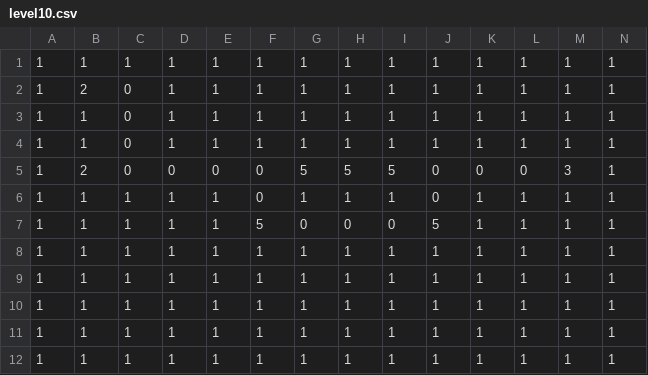
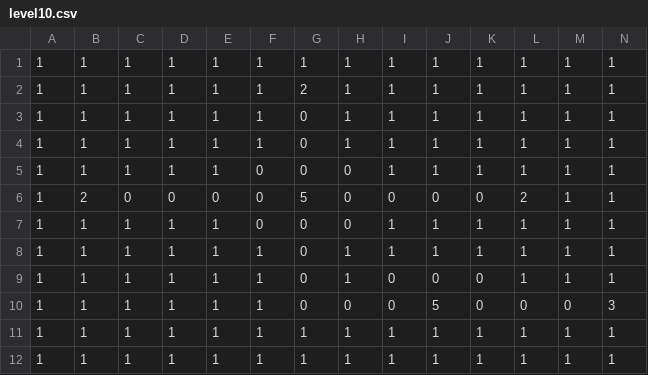
Before and after one commit to Houka/GameDesign2017fa, a CSV file: MTD/assets/maps/level10.csv, drawn as a sheet; only a part is shown; removed rows and columns are numbered as before the commit, all else as after; rows hold the shown columns only; the diff names each change by its address in the sheet, - before the commit and + after, or states it on an @@ line.

Commit message:
Rebalance level 9

```diff
--- a/MTD/assets/maps/level10.csv
+++ b/MTD/assets/maps/level10.csv
-B2: 2
+B2: 1
-C2:C4: 0
+C2:C4: 1
-G2: 1
+G2: 2
-G3:G4: 1
+G3:G4: 0
-row 5: 1 | 2 | 0 | 0 | 0 | 0 | 5 | 5 | 5 | 0 | 0 | 0 | 3 | 1
-G5: 1
+G5: 0
-H5: 1
+H5: 0
-J5: 0
+J5: 1
+row 6: 1 | 2 | 0 | 0 | 0 | 0 | 5 | 0 | 0 | 0 | 0 | 2 | 1 | 1
-F7: 5
+F7: 0
-I7: 0
+I7: 1
-J7: 5
+J7: 1
-G8:G10: 1
+G8:G10: 0
-I9:I10: 1
+I9:I10: 0
-J9: 1
+J9: 0
-K9:K10: 1
+K9:K10: 0
-H10: 1
+H10: 0
-J10: 1
+J10: 5
-L10: 1
+L10: 0
-M10: 1
+M10: 0
-N10: 1
+N10: 3
```
